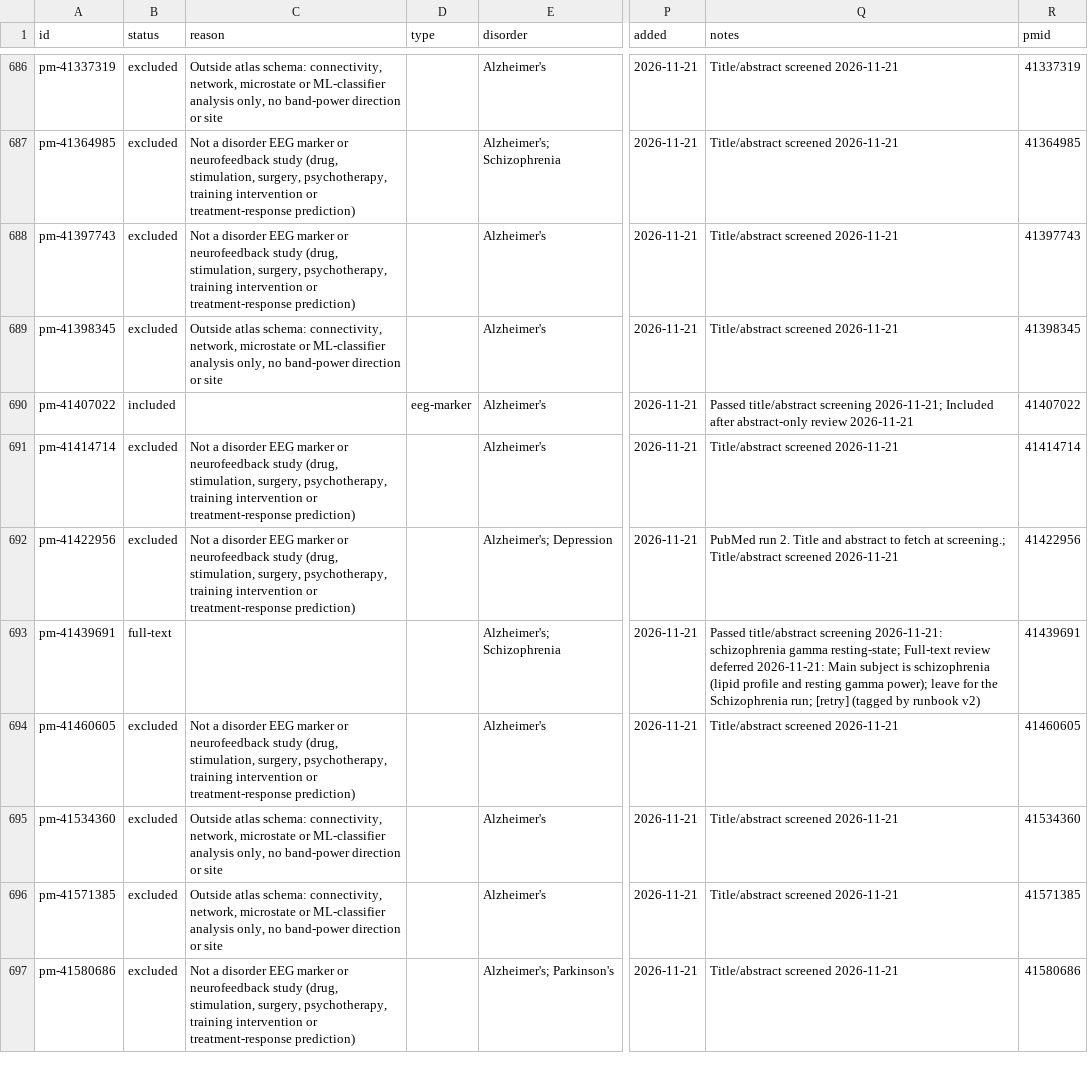
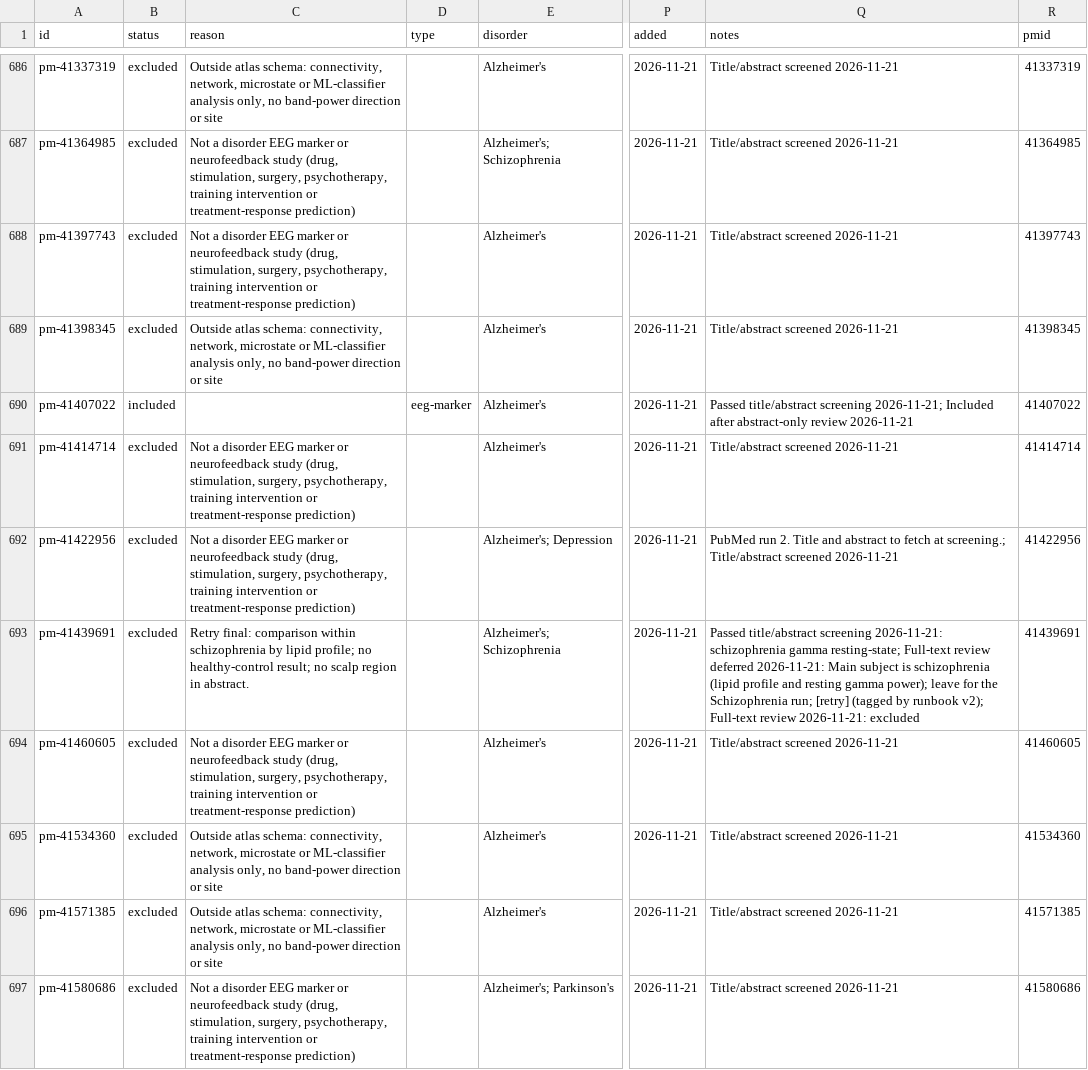
Before and after one commit to farrokh143/eeg-disorder-atlas, a CSV file: data/research-log.csv, drawn as a sheet; only a part is shown, gaps mark what is left out; the diff covers the shown part only; the diff names each change by its address in the sheet, - before the commit and + after, or states it on an @@ line.

```diff
--- a/data/research-log.csv
+++ b/data/research-log.csv
-B693 (status): full-text
+B693 (status): excluded
-C693 (reason): (empty)
+C693 (reason): Retry final: comparison within schizophrenia by lipid profile; no healthy-control result; no scalp region in abstract.
-Q693 (notes): …by runbook v2)
+Q693 (notes): …by runbook v2); Full-text review 2026-11-21: excluded
```
Also changed, not shown: 39 edited cells elsewhere in this file, 2 other files.
